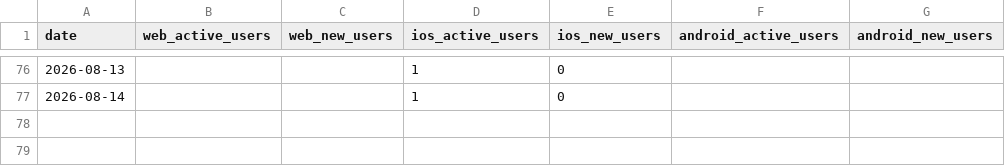
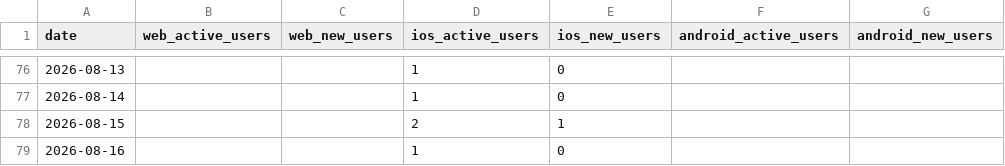
Before and after one commit to easylive1989/lorescape, a CSV file: data/metrics/ga4.csv, drawn as a sheet; only a part is shown, gaps mark what is left out; the diff names each change by its address in the sheet, - before the commit and + after, or states it on an @@ line.

```diff
--- a/data/metrics/ga4.csv
+++ b/data/metrics/ga4.csv
+row 78: 2026-08-15 |  |  | 2 | 1
+row 79: 2026-08-16 |  |  | 1 | 0
```
Also changed, not shown: data/metrics/gsc.csv, data/metrics/ig.csv, 9 other files.
